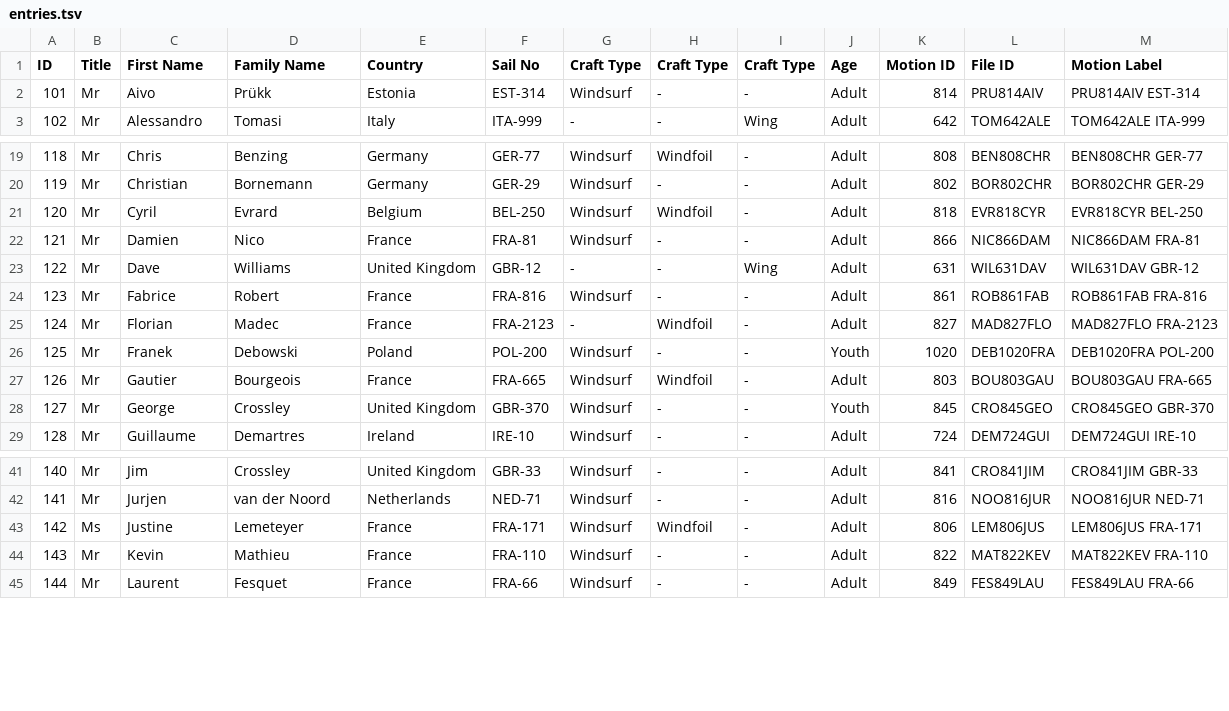
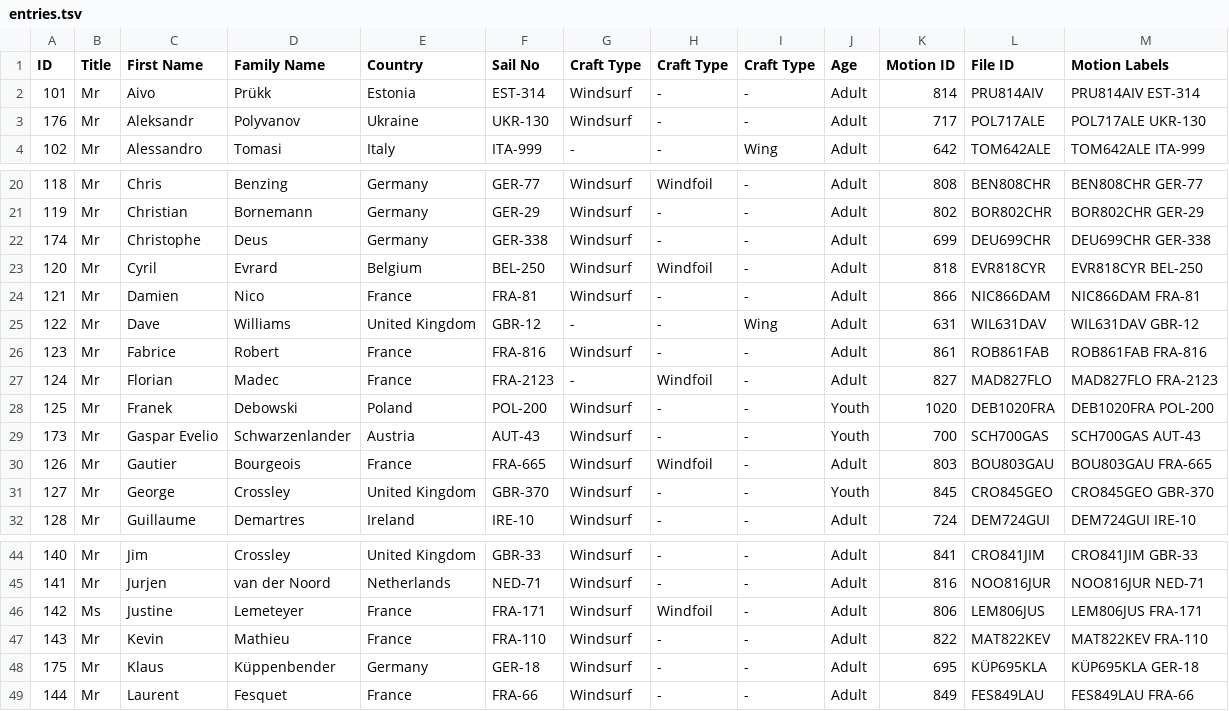
Before and after one commit to Logiqx/wst-results, a TSV file: events/2026/config/entries.tsv, drawn as a sheet; only a part is shown, gaps mark what is left out.

```diff
--- a/events/2026/config/entries.tsv
+++ b/events/2026/config/entries.tsv
@@ -1,3 +1,4 @@
-ID	Title	First Name	Family Name	Country	Sail No	Craft Type	Craft Type	Craft Type	Age	Motion ID	File ID	Motion Label
+ID	Title	First Name	Family Name	Country	Sail No	Craft Type	Craft Type	Craft Type	Age	Motion ID	File ID	Motion Labels
 101	Mr	Aivo	Prükk	Estonia	EST-314	Windsurf	-	-	Adult	814	PRU814AIV	PRU814AIV      EST-314
+176	Mr	Aleksandr	Polyvanov	Ukraine	UKR-130	Windsurf	-	-	Adult	717	POL717ALE	POL717ALE      UKR-130
 102	Mr	Alessandro	Tomasi	Italy	ITA-999	-	-	Wing	Adult	642	TOM642ALE	TOM642ALE      ITA-999
@@ -20,2 +21,3 @@ ID	Title	First Name	Family Name	Country	Sail No	Craft Type	Craft Type	Craft Type
 119	Mr	Christian	Bornemann	Germany	GER-29	Windsurf	-	-	Adult	802	BOR802CHR	BOR802CHR      GER-29
+174	Mr	Christophe	Deus	Germany	GER-338	Windsurf	-	-	Adult	699	DEU699CHR	DEU699CHR      GER-338
 120	Mr	Cyril	Evrard	Belgium	BEL-250	Windsurf	Windfoil	-	Adult	818	EVR818CYR	EVR818CYR      BEL-250
@@ -26,2 +28,3 @@ ID	Title	First Name	Family Name	Country	Sail No	Craft Type	Craft Type	Craft Type
 125	Mr	Franek	Debowski	Poland	POL-200	Windsurf	-	-	Youth	1020	DEB1020FRA	DEB1020FRA      POL-200
+173	Mr	Gaspar Evelio	Schwarzenlander	Austria	AUT-43	Windsurf	-	-	Youth	700	SCH700GAS	SCH700GAS      AUT-43
 126	Mr	Gautier	Bourgeois	France	FRA-665	Windsurf	Windfoil	-	Adult	803	BOU803GAU	BOU803GAU      FRA-665
@@ -44,2 +47,3 @@ ID	Title	First Name	Family Name	Country	Sail No	Craft Type	Craft Type	Craft Type
 143	Mr	Kevin	Mathieu	France	FRA-110	Windsurf	-	-	Adult	822	MAT822KEV	MAT822KEV      FRA-110
+175	Mr	Klaus	Küppenbender	Germany	GER-18	Windsurf	-	-	Adult	695	KÜP695KLA	KÜP695KLA      GER-18
 144	Mr	Laurent	Fesquet	France	FRA-66	Windsurf	-	-	Adult	849	FES849LAU	FES849LAU      FRA-66
```
Also changed, not shown: events/2026/config/entrants.csv, events/2026/config/motions.csv, 1 other file.
